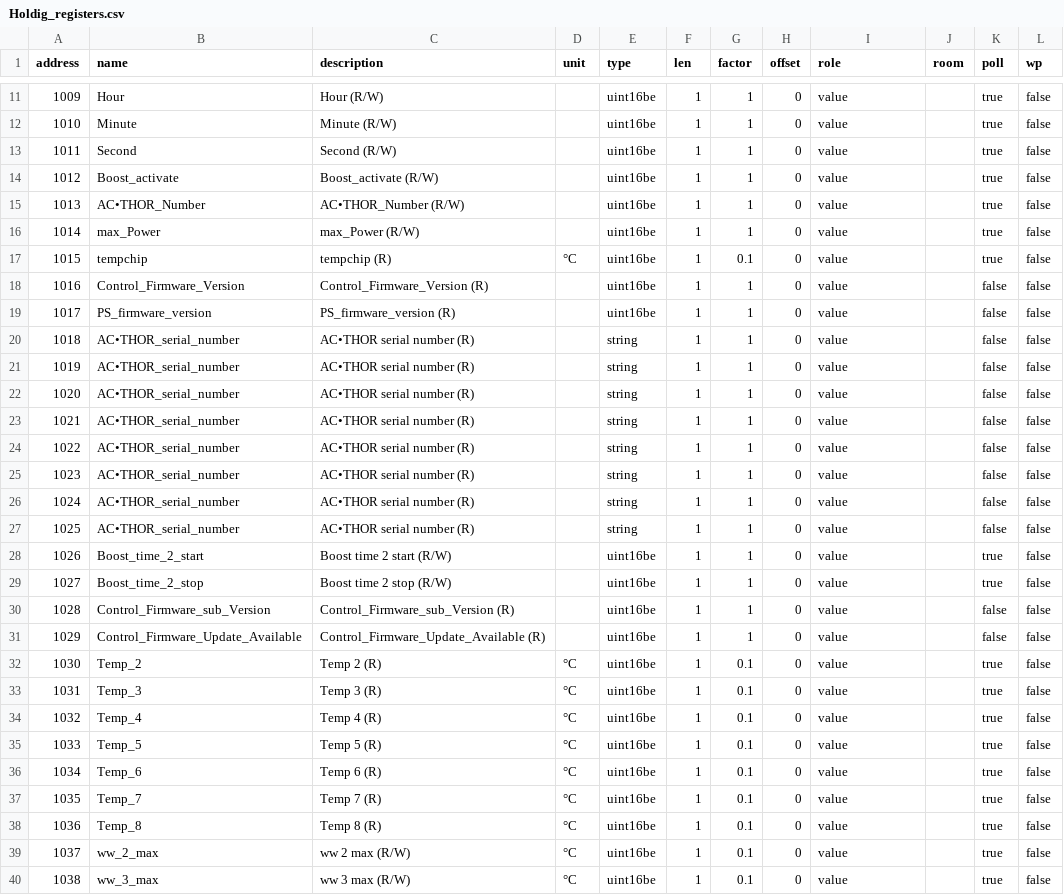
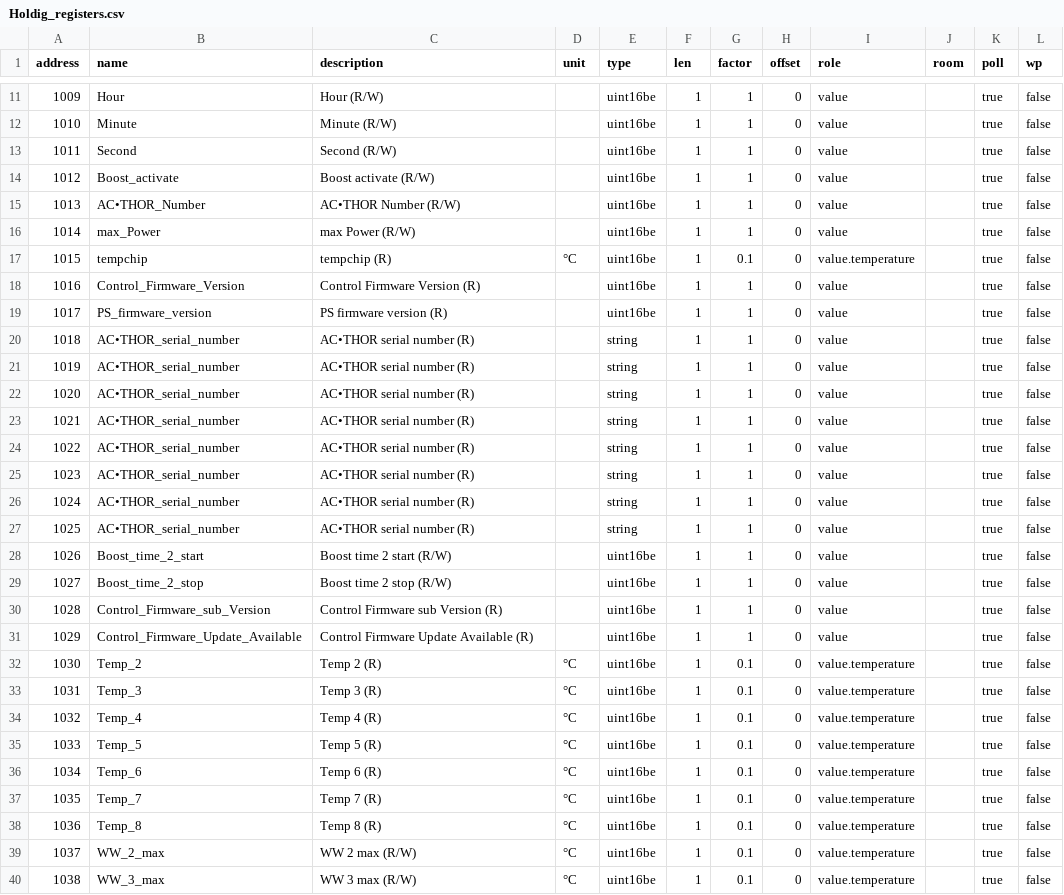
Before and after one commit to DrBing/ioBroker.AC-THOR, a CSV file: Holdig_registers.csv, drawn as a sheet; only a part is shown, gaps mark what is left out; the diff covers the shown part only.

```diff
--- a/Holdig_registers.csv
+++ b/Holdig_registers.csv
@@ -13,28 +13,28 @@ address	name	description	unit	type	len	factor	offset	role	room	poll	wp
 1011	Second	Second  (R/W)		uint16be	1	1	0	value		true	false
-1012	Boost_activate	Boost_activate  (R/W)		uint16be	1	1	0	value		true	false
-1013	AC•THOR_Number	AC•THOR_Number  (R/W)		uint16be	1	1	0	value		true	false
-1014	max_Power	max_Power  (R/W)		uint16be	1	1	0	value		true	false
-1015	tempchip	tempchip (R)	°C	uint16be	1	0.1	0	value		true	false
-1016	Control_Firmware_Version	Control_Firmware_Version (R)		uint16be	1	1	0	value		false	false
-1017	PS_firmware_version	PS_firmware_version (R)		uint16be	1	1	0	value		false	false
-1018	AC•THOR_serial_number	AC•THOR serial number (R)		string	1	1	0	value		false	false
-1019	AC•THOR_serial_number	AC•THOR serial number (R)		string	1	1	0	value		false	false
-1020	AC•THOR_serial_number	AC•THOR serial number (R)		string	1	1	0	value		false	false
-1021	AC•THOR_serial_number	AC•THOR serial number (R)		string	1	1	0	value		false	false
-1022	AC•THOR_serial_number	AC•THOR serial number (R)		string	1	1	0	value		false	false
-1023	AC•THOR_serial_number	AC•THOR serial number (R)		string	1	1	0	value		false	false
-1024	AC•THOR_serial_number	AC•THOR serial number (R)		string	1	1	0	value		false	false
-1025	AC•THOR_serial_number	AC•THOR serial number (R)		string	1	1	0	value		false	false
+1012	Boost_activate	Boost activate  (R/W)		uint16be	1	1	0	value		true	false
+1013	AC•THOR_Number	AC•THOR Number  (R/W)		uint16be	1	1	0	value		true	false
+1014	max_Power	max Power  (R/W)		uint16be	1	1	0	value		true	false
+1015	tempchip	tempchip (R)	°C	uint16be	1	0.1	0	value.temperature		true	false
+1016	Control_Firmware_Version	Control Firmware Version (R)		uint16be	1	1	0	value		true	false
+1017	PS_firmware_version	PS firmware version (R)		uint16be	1	1	0	value		true	false
+1018	AC•THOR_serial_number	AC•THOR serial number (R)		string	1	1	0	value		true	false
+1019	AC•THOR_serial_number	AC•THOR serial number (R)		string	1	1	0	value		true	false
+1020	AC•THOR_serial_number	AC•THOR serial number (R)		string	1	1	0	value		true	false
+1021	AC•THOR_serial_number	AC•THOR serial number (R)		string	1	1	0	value		true	false
+1022	AC•THOR_serial_number	AC•THOR serial number (R)		string	1	1	0	value		true	false
+1023	AC•THOR_serial_number	AC•THOR serial number (R)		string	1	1	0	value		true	false
+1024	AC•THOR_serial_number	AC•THOR serial number (R)		string	1	1	0	value		true	false
+1025	AC•THOR_serial_number	AC•THOR serial number (R)		string	1	1	0	value		true	false
 1026	Boost_time_2_start	Boost time 2 start  (R/W)		uint16be	1	1	0	value		true	false
 1027	Boost_time_2_stop	Boost time 2 stop  (R/W)		uint16be	1	1	0	value		true	false
-1028	Control_Firmware_sub_Version	Control_Firmware_sub_Version (R)		uint16be	1	1	0	value		false	false
-1029	Control_Firmware_Update_Available	Control_Firmware_Update_Available (R)		uint16be	1	1	0	value		false	false
-1030	Temp_2	Temp 2 (R)	°C	uint16be	1	0.1	0	value		true	false
-1031	Temp_3	Temp 3 (R)	°C	uint16be	1	0.1	0	value		true	false
-1032	Temp_4	Temp 4 (R)	°C	uint16be	1	0.1	0	value		true	false
-1033	Temp_5	Temp 5 (R)	°C	uint16be	1	0.1	0	value		true	false
-1034	Temp_6	Temp 6 (R)	°C	uint16be	1	0.1	0	value		true	false
-1035	Temp_7	Temp 7 (R)	°C	uint16be	1	0.1	0	value		true	false
-1036	Temp_8	Temp 8 (R)	°C	uint16be	1	0.1	0	value		true	false
-1037	ww_2_max	ww 2 max  (R/W)	°C	uint16be	1	0.1	0	value		true	false
-1038	ww_3_max	ww 3 max  (R/W)	°C	uint16be	1	0.1	0	value		true	false
+1028	Control_Firmware_sub_Version	Control Firmware sub Version (R)		uint16be	1	1	0	value		true	false
+1029	Control_Firmware_Update_Available	Control Firmware Update Available (R)		uint16be	1	1	0	value		true	false
+1030	Temp_2	Temp 2 (R)	°C	uint16be	1	0.1	0	value.temperature		true	false
+1031	Temp_3	Temp 3 (R)	°C	uint16be	1	0.1	0	value.temperature		true	false
+1032	Temp_4	Temp 4 (R)	°C	uint16be	1	0.1	0	value.temperature		true	false
+1033	Temp_5	Temp 5 (R)	°C	uint16be	1	0.1	0	value.temperature		true	false
+1034	Temp_6	Temp 6 (R)	°C	uint16be	1	0.1	0	value.temperature		true	false
+1035	Temp_7	Temp 7 (R)	°C	uint16be	1	0.1	0	value.temperature		true	false
+1036	Temp_8	Temp 8 (R)	°C	uint16be	1	0.1	0	value.temperature		true	false
+1037	WW_2_max	WW 2 max  (R/W)	°C	uint16be	1	0.1	0	value.temperature		true	false
+1038	WW_3_max	WW 3 max  (R/W)	°C	uint16be	1	0.1	0	value.temperature		true	false
```
Also changed, not shown: 17 edited cells elsewhere in this file, 1 other file.
